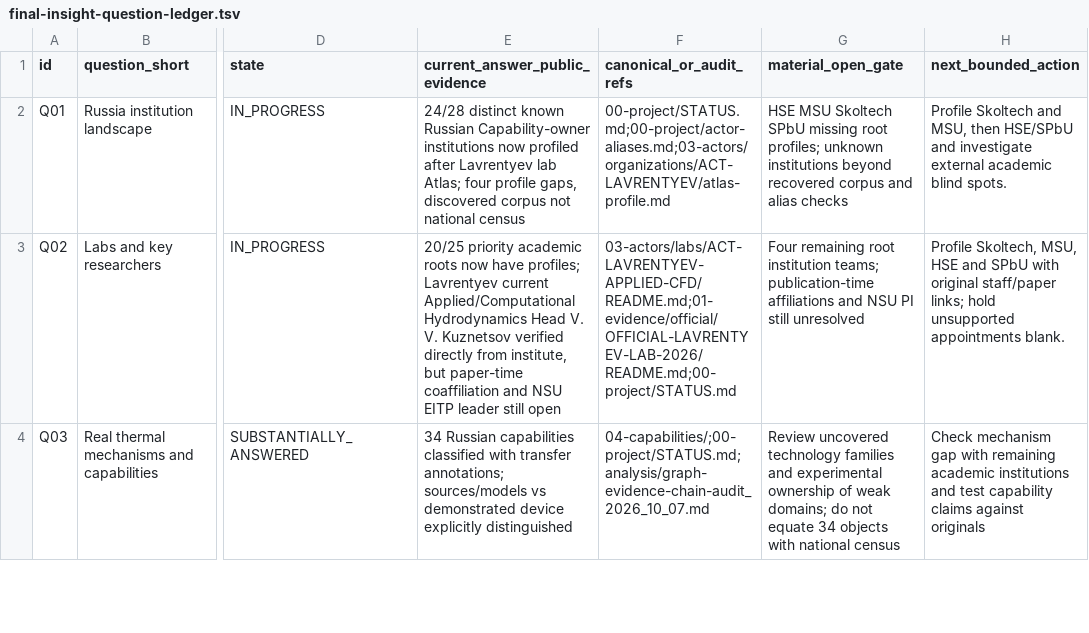
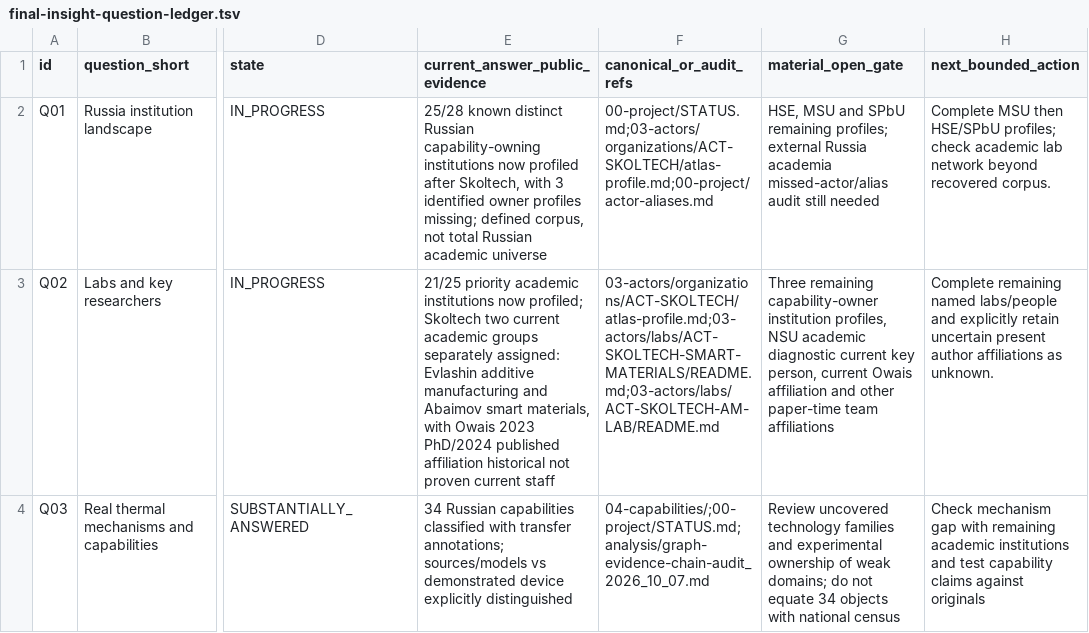
Before and after one commit to xiejinsen/Russia-Thermal, a TSV file: 00-project/final-insight-question-ledger.tsv, drawn as a sheet; only a part is shown, gaps mark what is left out; the diff covers the shown part only; the diff names each change by its address in the sheet, - before the commit and + after, or states it on an @@ line.

Commit message:
final insight: update Q01 Q02 with Skoltech distinct teams and Q04 with audited 2025 Kut 67-versus-35 recall gap

```diff
--- a/00-project/final-insight-question-ledger.tsv
+++ b/00-project/final-insight-question-ledger.tsv
-E2 (current_answer_public_evidence): 24/28 distinct known Russian Capability-owner institutions now profiled after Lavrentyev lab Atlas; four profile gaps, discovered corpus not national census
+E2 (current_answer_public_evidence): 25/28 known distinct Russian capability-owning institutions now profiled after Skoltech, with 3 identified owner profiles missing; defined corpus, not total Russian academic universe
-F2 (canonical_or_audit_refs): 00-project/STATUS.md;00-project/actor-aliases.md;03-actors/organizations/ACT-LAVRENTYEV/atlas-profile.md
+F2 (canonical_or_audit_refs): 00-project/STATUS.md;03-actors/organizations/ACT-SKOLTECH/atlas-profile.md;00-project/actor-aliases.md
-G2 (material_open_gate): HSE MSU Skoltech SPbU missing root profiles; unknown institutions beyond recovered corpus and alias checks
+G2 (material_open_gate): HSE, MSU and SPbU remaining profiles; external Russia academia missed-actor/alias audit still needed
-H2 (next_bounded_action): Profile Skoltech and MSU, then HSE/SPbU and investigate external academic blind spots.
+H2 (next_bounded_action): Complete MSU then HSE/SPbU profiles; check academic lab network beyond recovered corpus.
-E3 (current_answer_public_evidence): 20/25 priority academic roots now have profiles; Lavrentyev current Applied/Computational Hydrodynamics Head V. V. Kuznetsov verified directly from institute, but paper-time coaffiliation and NSU EITP leader still open
+E3 (current_answer_public_evidence): 21/25 priority academic institutions now profiled; Skoltech two current academic groups separately assigned: Evlashin additive manufacturing and Abaimov smart materials, with Owais 2023 PhD/2024 published affiliation historical not proven current staff
-F3 (canonical_or_audit_refs): 03-actors/labs/ACT-LAVRENTYEV-APPLIED-CFD/README.md;01-evidence/official/OFFICIAL-LAVRENTYEV-LAB-2026/README.md;00-project/STATUS.md
+F3 (canonical_or_audit_refs): 03-actors/organizations/ACT-SKOLTECH/atlas-profile.md;03-actors/labs/ACT-SKOLTECH-SMART-MATERIALS/README.md;03-actors/labs/ACT-SKOLTECH-AM-LAB/README.md
-G3 (material_open_gate): Four remaining root institution teams; publication-time affiliations and NSU PI still unresolved
+G3 (material_open_gate): Three remaining capability-owner institution profiles, NSU academic diagnostic current key person, current Owais affiliation and other paper-time team affiliations
-H3 (next_bounded_action): Profile Skoltech, MSU, HSE and SPbU with original staff/paper links; hold unsupported appointments blank.
+H3 (next_bounded_action): Complete remaining named labs/people and explicitly retain uncertain present author affiliations as unknown.
```
Also changed, not shown: 4 edited cells elsewhere in this file.
